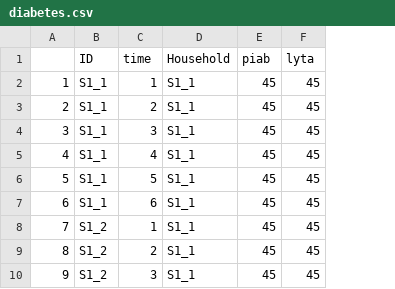
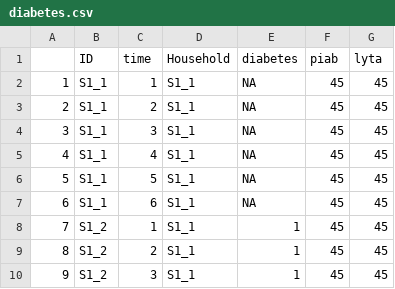
Before and after one commit to DanWeinberger/scope_qpcr_analysis, a CSV file: Data/diabetes.csv, drawn as a sheet; only a part is shown; the diff names each change by its address in the sheet, - before the commit and + after, or states it on an @@ line.

```diff
--- a/Data/diabetes.csv
+++ b/Data/diabetes.csv
+column E (diabetes), rows 2-10: NA | NA | NA | NA | NA | NA | 1 | 1 | 1
```
Also changed, not shown: 1 other file.
